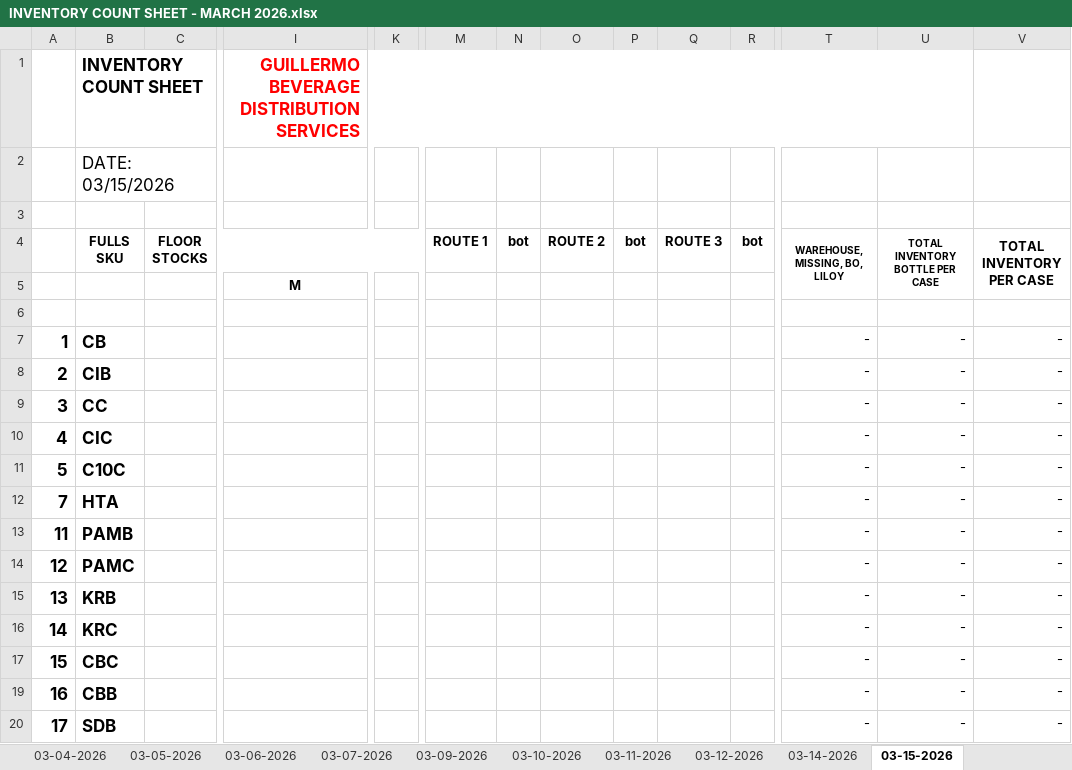
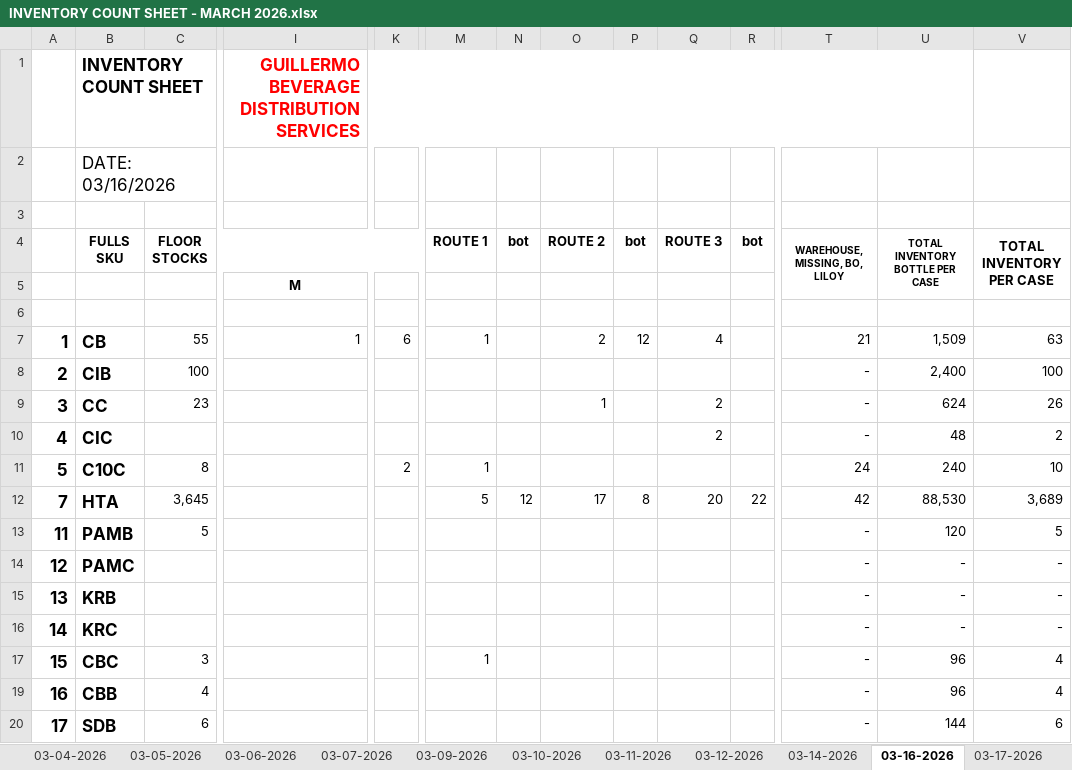
Before and after one commit to fliqlo/GBDS, an Excel workbook: GBDS MARCH FILES 2026/INVENTORY COUNT SHEET - MARCH 2026.xlsx, sheet 03-16-2026, drawn as a sheet; only a part is shown, gaps mark what is left out; values as stored, in another font and other column widths than the file's, no borders; removed rows and columns are numbered as before the commit, all else as after; rows hold the shown columns only; the diff covers the shown part only; the diff names each change by its address in the sheet, - before the commit and + after, or states it on an @@ line.

```diff
--- a/GBDS MARCH FILES 2026/INVENTORY COUNT SHEET - MARCH 2026.xlsx (sheet 03-16-2026)
+++ b/GBDS MARCH FILES 2026/INVENTORY COUNT SHEET - MARCH 2026.xlsx (sheet 03-16-2026)
-sheet tab: 03-15-2026
+sheet tab: 03-16-2026
+sheet tab: 03-17-2026
-B2 (FULLS SKU): DATE: 03/15/2026
+B2 (FULLS SKU): DATE: 03/16/2026
-row 7: 1 | CB |  |  |  |  |  |  |  |  |  | - | - | -
+row 7: 1 | CB | 55 | 1 | 6 | 1 |  | 2 | 12 | 4 |  | 21 | 1,509 | 63
-C8 (FLOOR STOCKS): (empty)
+C8 (FLOOR STOCKS): 100
-U8 (TOTAL INVENTORY BOTTLE PER CASE): -
+U8 (TOTAL INVENTORY BOTTLE PER CASE): 2,400
-V8 (TOTAL INVENTORY PER CASE): -
+V8 (TOTAL INVENTORY PER CASE): 100
-C9 (FLOOR STOCKS): (empty)
+C9 (FLOOR STOCKS): 23
-O9 (ROUTE 2): (empty)
+O9 (ROUTE 2): 1
-Q9:Q10 (ROUTE 3): (empty)
+Q9:Q10 (ROUTE 3): 2
-U9 (TOTAL INVENTORY BOTTLE PER CASE): -
+U9 (TOTAL INVENTORY BOTTLE PER CASE): 624
-V9 (TOTAL INVENTORY PER CASE): -
+V9 (TOTAL INVENTORY PER CASE): 26
-U10 (TOTAL INVENTORY BOTTLE PER CASE): -
+U10 (TOTAL INVENTORY BOTTLE PER CASE): 48
-V10 (TOTAL INVENTORY PER CASE): -
+V10 (TOTAL INVENTORY PER CASE): 2
-row 11: 5 | C10C |  |  |  |  |  |  |  |  |  | - | - | -
-row 12: 7 | HTA |  |  |  |  |  |  |  |  |  | - | - | -
+row 11: 5 | C10C | 8 |  | 2 | 1 |  |  |  |  |  | 24 | 240 | 10
+row 12: 7 | HTA | 3,645 |  |  | 5 | 12 | 17 | 8 | 20 | 22 | 42 | 88,530 | 3,689
-C13 (FLOOR STOCKS): (empty)
+C13 (FLOOR STOCKS): 5
-U13 (TOTAL INVENTORY BOTTLE PER CASE): -
+U13 (TOTAL INVENTORY BOTTLE PER CASE): 120
-V13 (TOTAL INVENTORY PER CASE): -
+V13 (TOTAL INVENTORY PER CASE): 5
-C17 (FLOOR STOCKS): (empty)
+C17 (FLOOR STOCKS): 3
-M17 (ROUTE 1): (empty)
+M17 (ROUTE 1): 1
-U17 (TOTAL INVENTORY BOTTLE PER CASE): -
+U17 (TOTAL INVENTORY BOTTLE PER CASE): 96
-V17 (TOTAL INVENTORY PER CASE): -
+V17 (TOTAL INVENTORY PER CASE): 4
-C19 (FLOOR STOCKS): (empty)
+C19 (FLOOR STOCKS): 4
-U19 (TOTAL INVENTORY BOTTLE PER CASE): -
+U19 (TOTAL INVENTORY BOTTLE PER CASE): 96
-V19 (TOTAL INVENTORY PER CASE): -
+V19 (TOTAL INVENTORY PER CASE): 4
-C20 (FLOOR STOCKS): (empty)
+C20 (FLOOR STOCKS): 6
-U20 (TOTAL INVENTORY BOTTLE PER CASE): -
+U20 (TOTAL INVENTORY BOTTLE PER CASE): 144
-V20 (TOTAL INVENTORY PER CASE): -
+V20 (TOTAL INVENTORY PER CASE): 6
```
Also changed, not shown: 9 added rows, 9 removed rows and 43 edited cells elsewhere in this sheet, GBDS MARCH FILES 2026/DSSR GBDS MONTH OF MARCH 2026.xlsx.
